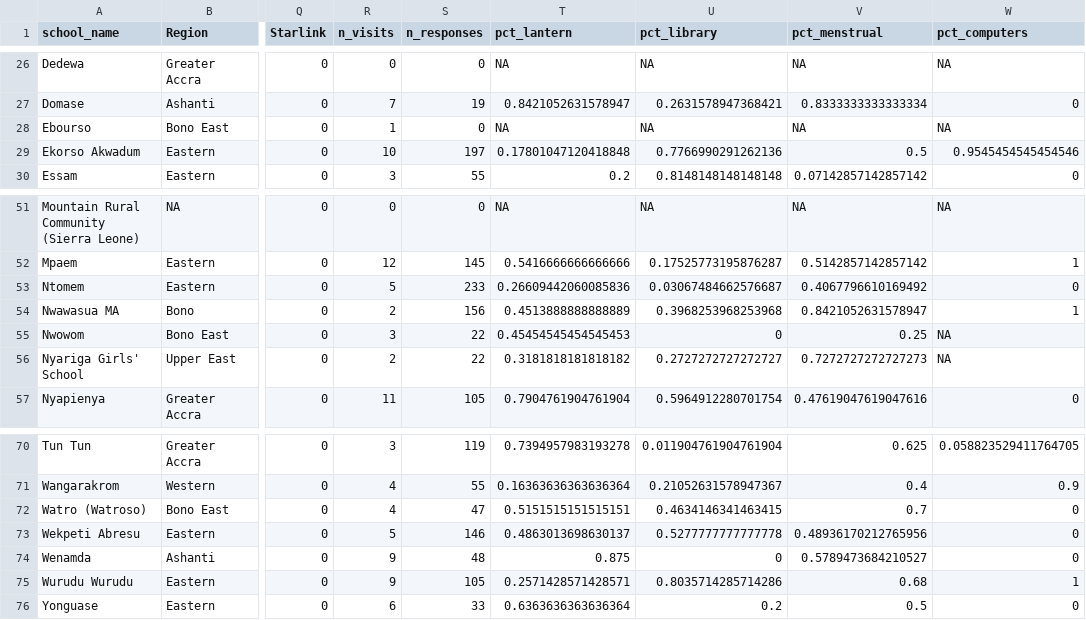
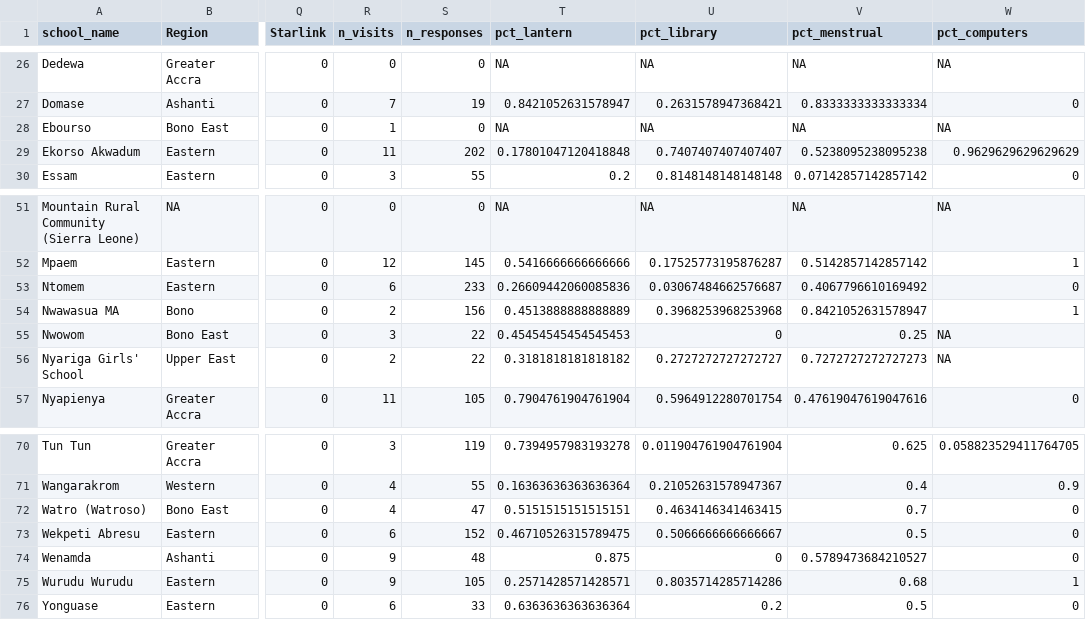
Before and after one commit to EmpowerPlaygrounds/epi-dashboard, a CSV file: data/clean/schools.csv, drawn as a sheet; only a part is shown, gaps mark what is left out; the diff names each change by its address in the sheet, - before the commit and + after, or states it on an @@ line.

```diff
--- a/data/clean/schools.csv
+++ b/data/clean/schools.csv
-R29 (n_visits): 10
+R29 (n_visits): 11
-S29 (n_responses): 197
+S29 (n_responses): 202
-U29 (pct_library): 0.7766990291262136
+U29 (pct_library): 0.7407407407407407
-V29 (pct_menstrual): 0.5
+V29 (pct_menstrual): 0.5238095238095238
-W29 (pct_computers): 0.9545454545454546
+W29 (pct_computers): 0.9629629629629629
-R53 (n_visits): 5
+R53 (n_visits): 6
-R73 (n_visits): 5
+R73 (n_visits): 6
-S73 (n_responses): 146
+S73 (n_responses): 152
-T73 (pct_lantern): 0.4863013698630137
+T73 (pct_lantern): 0.46710526315789475
-U73 (pct_library): 0.5277777777777778
+U73 (pct_library): 0.5066666666666667
-V73 (pct_menstrual): 0.48936170212765956
+V73 (pct_menstrual): 0.5
```
Also changed, not shown: data/clean/items_distributed.csv, data/clean/visits.csv, 17 other files.
